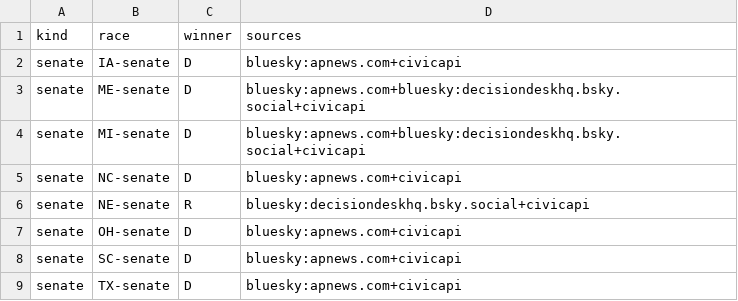
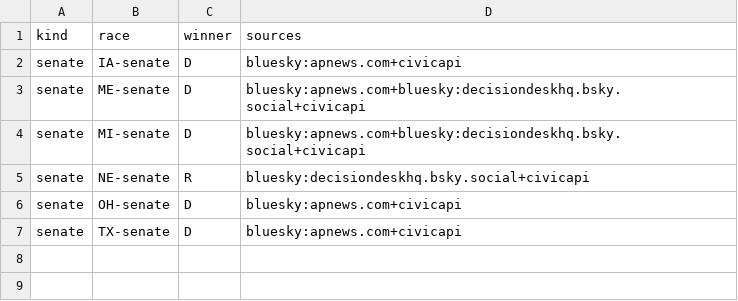
Before and after one commit to danbaer0413-cpu/election-needle, a CSV file: data/auto_calls.csv, drawn as a sheet.

```diff
--- a/data/auto_calls.csv
+++ b/data/auto_calls.csv
@@ -4,6 +4,4 @@ senate,ME-senate,D,bluesky:apnews.com+bluesky:decisiondeskhq.bsky.social+civicap
 senate,MI-senate,D,bluesky:apnews.com+bluesky:decisiondeskhq.bsky.social+civicapi
-senate,NC-senate,D,bluesky:apnews.com+civicapi
 senate,NE-senate,R,bluesky:decisiondeskhq.bsky.social+civicapi
 senate,OH-senate,D,bluesky:apnews.com+civicapi
-senate,SC-senate,D,bluesky:apnews.com+civicapi
 senate,TX-senate,D,bluesky:apnews.com+civicapi
```
Also changed, not shown: data/auto_calls_log.csv, data/calls_pending.csv, 12 other files.
